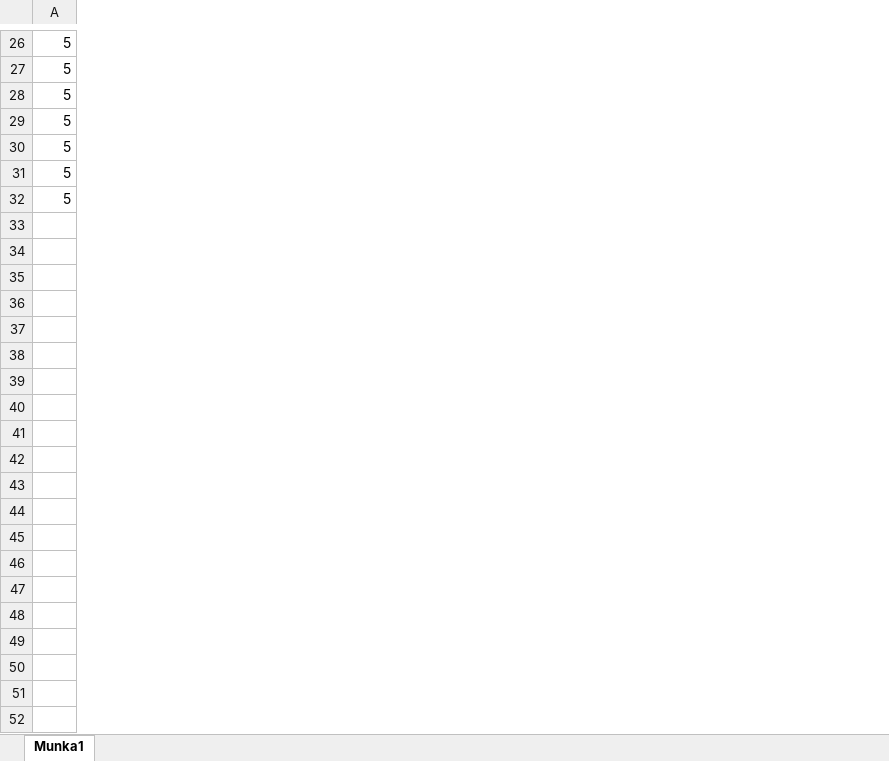
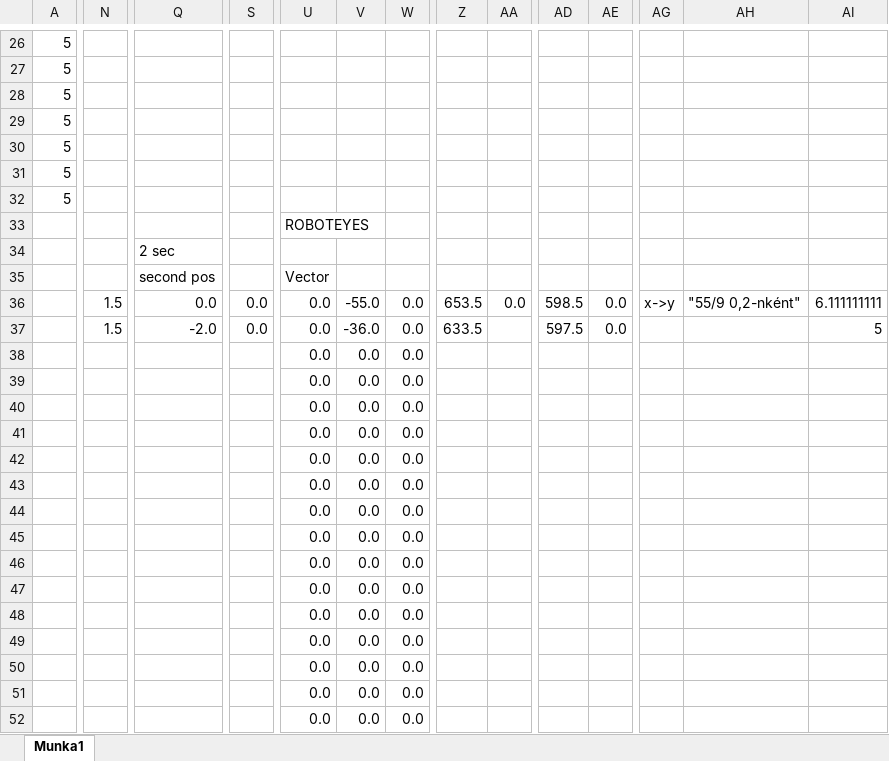
Before and after one commit to vgabor96/Thesis_HJC885, an Excel workbook: Unity/docs/unityvektor_to_pic_vektor_compare.xlsx, sheet Munka1, drawn as a sheet; only a part is shown, gaps mark what is left out; values as stored, in another font and other column widths than the file's, no borders; rows hold the shown columns only; the diff covers the shown part only; the diff names each change by its address in the sheet, - before the commit and + after, or states it on an @@ line.

```diff
--- a/Unity/docs/unityvektor_to_pic_vektor_compare.xlsx (sheet Munka1)
+++ b/Unity/docs/unityvektor_to_pic_vektor_compare.xlsx (sheet Munka1)
+column N, empty
+column Q, empty
+column S, empty
+column U, empty
+column V, empty
+column W, empty
+column Z, empty
+column AA, empty
+column AD, empty
+column AE, empty
+column AG, empty
+column AH, empty
+column AI, empty
+row 33:  |  |  |  | ROBOTEYES
+row 34:  |  | 2 sec
+row 35:  |  | second pos |  | Vector
+row 36:  | 1.5 | 0.0 | 0.0 | 0.0 | -55.0 | 0.0 | 653.5 | 0.0 | 598.5 | 0.0 | x->y | "55/9 0,2-nként" | 6.111111111
+row 37:  | 1.5 | -2.0 | 0.0 | 0.0 | -36.0 | 0.0 | 633.5 |  | 597.5 | 0.0 |  |  | 5
+row 38:  |  |  |  | 0.0 | 0.0 | 0.0
+row 39:  |  |  |  | 0.0 | 0.0 | 0.0
+row 40:  |  |  |  | 0.0 | 0.0 | 0.0
+row 41:  |  |  |  | 0.0 | 0.0 | 0.0
+row 42:  |  |  |  | 0.0 | 0.0 | 0.0
+row 43:  |  |  |  | 0.0 | 0.0 | 0.0
+row 44:  |  |  |  | 0.0 | 0.0 | 0.0
+row 45:  |  |  |  | 0.0 | 0.0 | 0.0
+row 46:  |  |  |  | 0.0 | 0.0 | 0.0
+row 47:  |  |  |  | 0.0 | 0.0 | 0.0
+row 48:  |  |  |  | 0.0 | 0.0 | 0.0
+row 49:  |  |  |  | 0.0 | 0.0 | 0.0
+row 50:  |  |  |  | 0.0 | 0.0 | 0.0
+row 51:  |  |  |  | 0.0 | 0.0 | 0.0
+row 52:  |  |  |  | 0.0 | 0.0 | 0.0
```
Also changed, not shown: 12 added rows, 1 added column and 8 removed columns elsewhere in this sheet, 14 other files.
